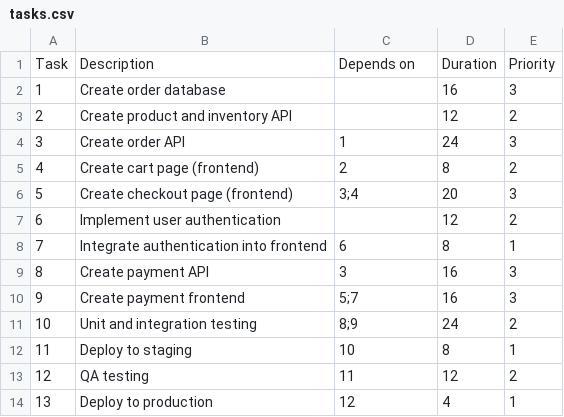
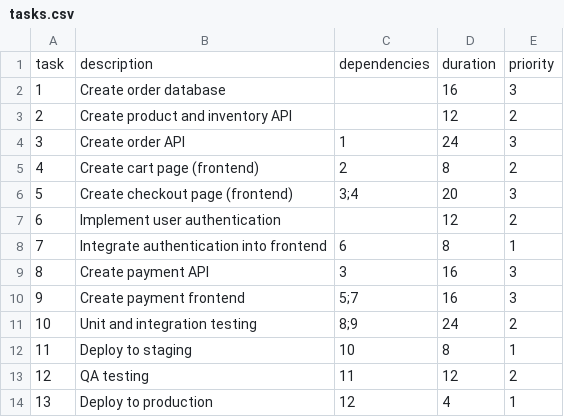
Before and after one commit to guillherms/feature-genetic-planner, a CSV file: data/tasks.csv, drawn as a sheet; removed rows and columns are numbered as before the commit, all else as after; the diff names each change by its address in the sheet, - before the commit and + after, or states it on an @@ line.

Commit message:
Refactor README.md for clarity, update tasks.csv header for consistency, and enhance genetic_algorithm.py with error handling and dependency graph functionality

```diff
--- a/data/tasks.csv
+++ b/data/tasks.csv
-row 1: Task | Description | Depends on | Duration | Priority
+row 1: task | description | dependencies | duration | priority
```
Also changed, not shown: 3 other files.
